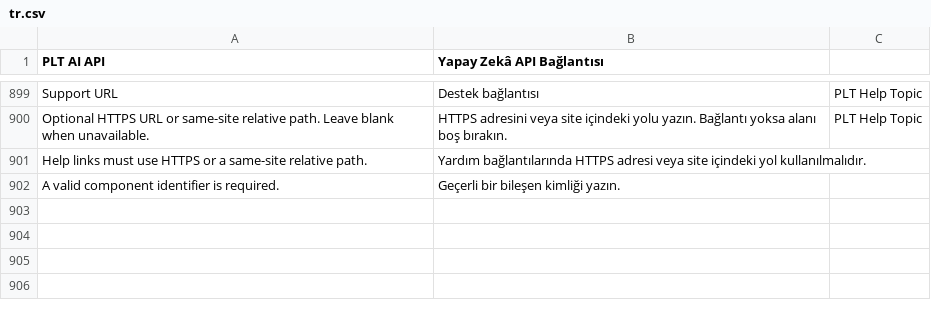
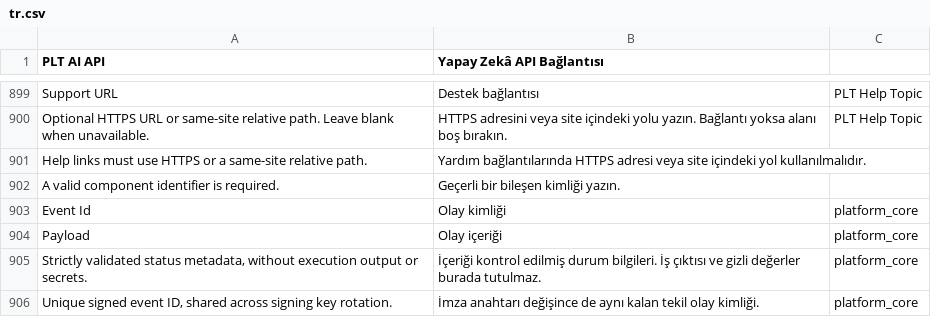
Before and after one commit to metafrappe/backend, a CSV file: apps/platform_core/platform_core/translations/tr.csv, drawn as a sheet; only a part is shown, gaps mark what is left out.

```diff
--- a/apps/platform_core/platform_core/translations/tr.csv
+++ b/apps/platform_core/platform_core/translations/tr.csv
@@ -1014 +1014,5 @@ Help links must use HTTPS or a same-site relative path.,Yardım bağlantıların
 A valid component identifier is required.,Geçerli bir bileşen kimliği yazın.,
+Event Id,Olay kimliği,platform_core
+Payload,Olay içeriği,platform_core
+"Strictly validated status metadata, without execution output or secrets.",İçeriği kontrol edilmiş durum bilgileri. İş çıktısı ve gizli değerler burada tutulmaz.,platform_core
+"Unique signed event ID, shared across signing key rotation.",İmza anahtarı değişince de aynı kalan tekil olay kimliği.,platform_core
```
Also changed, not shown: apps/press_tr/press_tr/translations/tr.csv, 26 other files.
